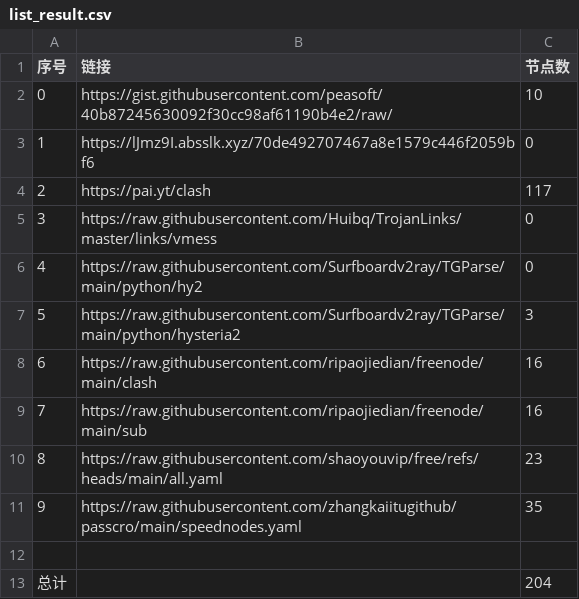
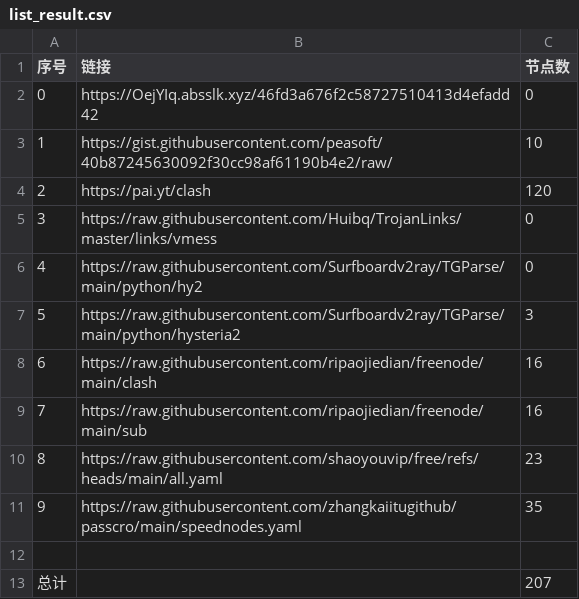
Before and after one commit to dannysl/peasoft-nomorewalls, a CSV file: list_result.csv, drawn as a sheet.

```diff
--- a/list_result.csv
+++ b/list_result.csv
@@ -1,5 +1,5 @@
 序号,链接,节点数
-0,https://gist.githubusercontent.com/peasoft/40b87245630092f30cc98af61190b4e2/raw/,10
-1,https://lJmz9I.absslk.xyz/70de492707467a8e1579c446f2059bf6,0
-2,https://pai.yt/clash,117
+0,https://OejYIq.absslk.xyz/46fd3a676f2c58727510413d4efadd42,0
+1,https://gist.githubusercontent.com/peasoft/40b87245630092f30cc98af61190b4e2/raw/,10
+2,https://pai.yt/clash,120
 3,https://raw.githubusercontent.com/Huibq/TrojanLinks/master/links/vmess,0
@@ -12,2 +12,2 @@
 
-总计,,204
+总计,,207
```
Also changed, not shown: 18 other files.
